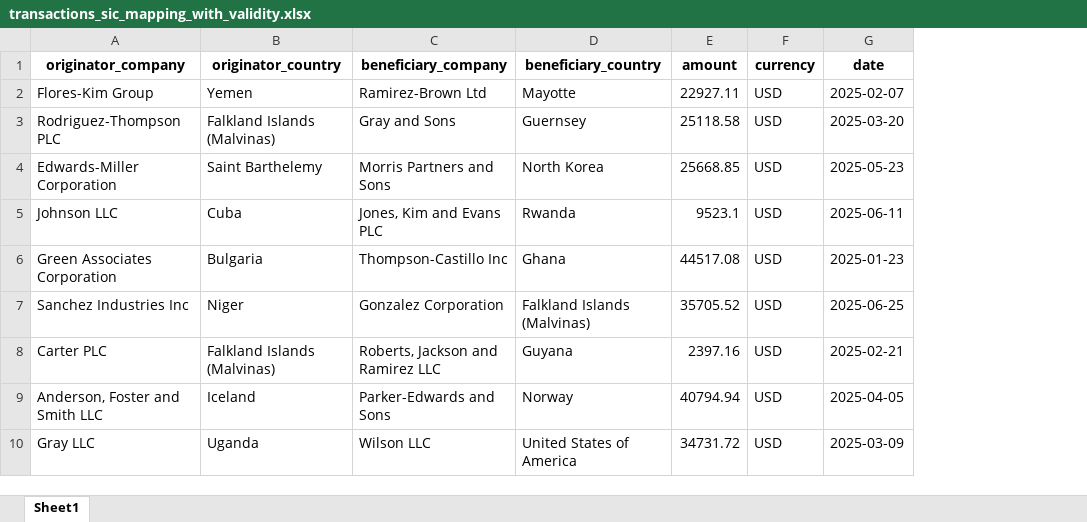
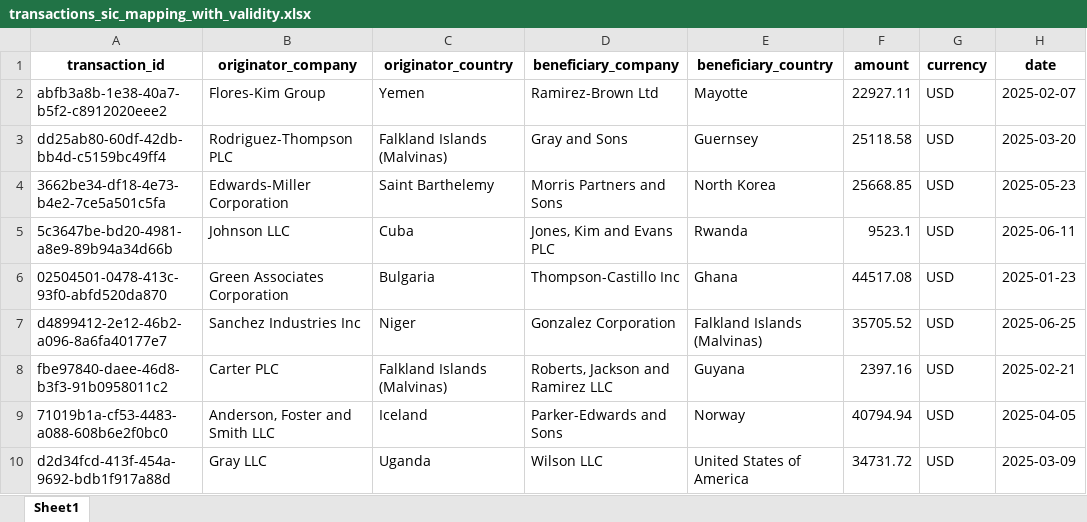
Before and after one commit to zombique/Hackathon-2025, an Excel workbook: pravin/transactions_sic_mapping_with_validity.xlsx, sheet Sheet1, drawn as a sheet; only a part is shown; values as stored, in another font and other column widths than the file's, no borders; the diff names each change by its address in the sheet, - before the commit and + after, or states it on an @@ line.

Commit message:
Added input file with transaction ID

```diff
--- a/pravin/transactions_sic_mapping_with_validity.xlsx (sheet Sheet1)
+++ b/pravin/transactions_sic_mapping_with_validity.xlsx (sheet Sheet1)
+column A (transaction_id), rows 2-10: abfb3a8b-1e38-40a7-b5f2-c8912020eee2 | dd25ab80-60df-42db-bb4d-c5159bc49ff4 | 3662be34-df18-4e73-b4e2-7ce5a501c5fa | 5c3647be-bd20-4981-a8e9-89b94a34d66b | 02504501-0478-413c-93f0-abfd520da870 | d4899412-2e12-46b2-a096-8a6fa40177e7 | fbe97840-daee-46d8-b3f3-91b0958011c2 | 71019b1a-cf53-4483-a088-608b6e2f0bc0 | d2d34fcd-413f-454a-9692-bdb1f917a88d
```
